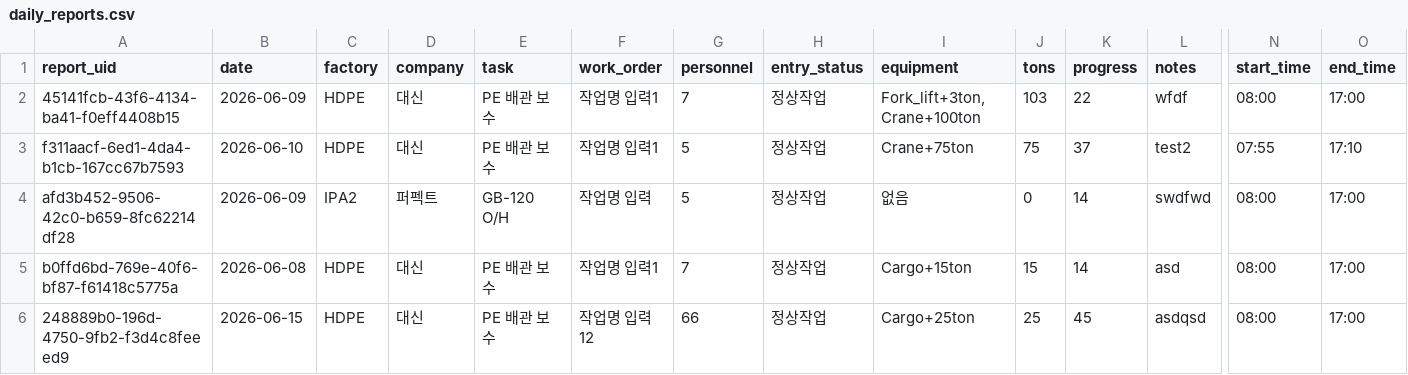
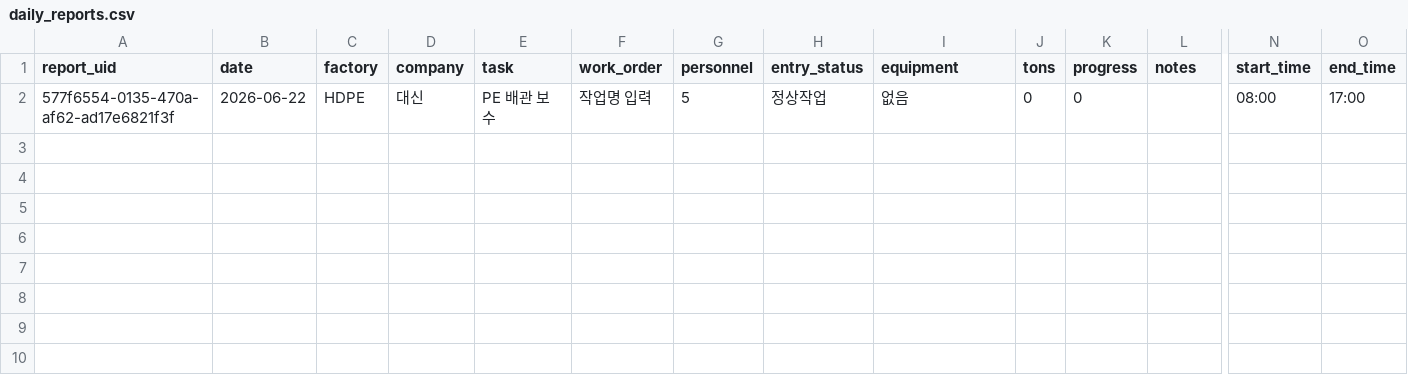
Before and after one commit to leeth1229/LGC-TA-Contractor-Management-System, a CSV file: data/daily_reports.csv, drawn as a sheet; only a part is shown, gaps mark what is left out; removed rows and columns are numbered as before the commit, all else as after; rows hold the shown columns only; the diff names each change by its address in the sheet, - before the commit and + after, or states it on an @@ line.

Commit message:
TA data backup: data/daily_reports.csv / 2026-06-22 05:27:05

```diff
--- a/data/daily_reports.csv
+++ b/data/daily_reports.csv
-row 2: 45141fcb-43f6-4134-ba41-f0eff4408b15 | 2026-06-09 | HDPE | 대신 | PE 배관 보수 | 작업명 입력1 | 7 | 정상작업 | Fork_lift+3ton, Crane+100ton | 103 | 22 | wfdf | 08:00 | 17:00
-row 3: f311aacf-6ed1-4da4-b1cb-167cc67b7593 | 2026-06-10 | HDPE | 대신 | PE 배관 보수 | 작업명 입력1 | 5 | 정상작업 | Crane+75ton | 75 | 37 | test2 | 07:55 | 17:10
-A2 (report_uid): afd3b452-9506-42c0-b659-8fc62214df28
+A2 (report_uid): 577f6554-0135-470a-af62-ad17e6821f3f
-B2 (date): 2026-06-09
+B2 (date): 2026-06-22
-C2 (factory): IPA2
+C2 (factory): HDPE
-D2 (company): 퍼펙트
+D2 (company): 대신
-E2 (task): GB-120 O/H
+E2 (task): PE 배관 보수
-K2 (progress): 14
+K2 (progress): 0
-L2 (notes): swdfwd
+L2 (notes): (empty)
-row 5: b0ffd6bd-769e-40f6-bf87-f61418c5775a | 2026-06-08 | HDPE | 대신 | PE 배관 보수 | 작업명 입력1 | 7 | 정상작업 | Cargo+15ton | 15 | 14 | asd | 08:00 | 17:00
-row 6: 248889b0-196d-4750-9fb2-f3d4c8feeed9 | 2026-06-15 | HDPE | 대신 | PE 배관 보수 | 작업명 입력12 | 66 | 정상작업 | Cargo+25ton | 25 | 45 | asdqsd | 08:00 | 17:00
```
